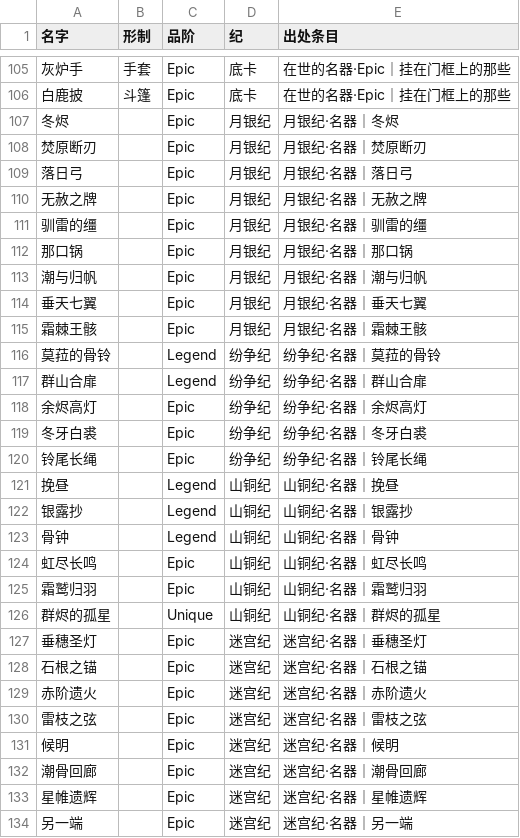
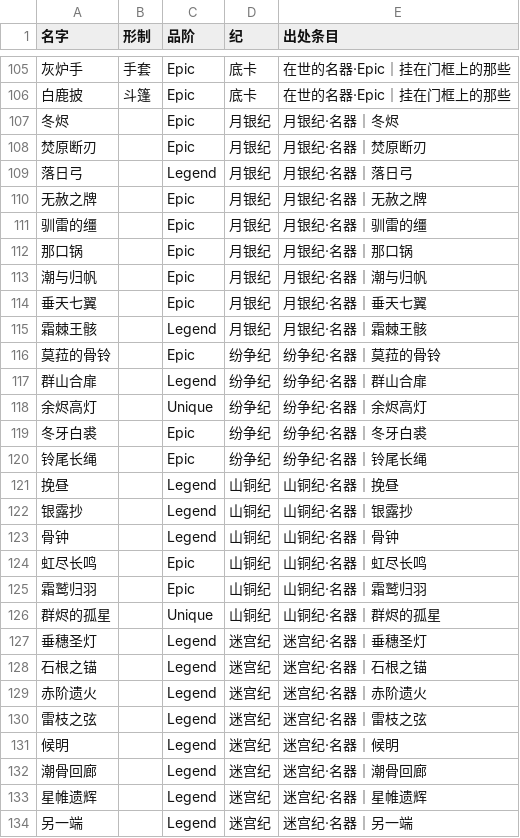
Before and after one commit to waitlist886-cloud/-, a TSV file: 底稿/图标/器物清单.tsv, drawn as a sheet; only a part is shown, gaps mark what is left out.

```diff
--- a/底稿/图标/器物清单.tsv
+++ b/底稿/图标/器物清单.tsv
@@ -108,3 +108,3 @@
 焚原断刃		Epic	月银纪	月银纪·名器｜焚原断刃
-落日弓		Epic	月银纪	月银纪·名器｜落日弓
+落日弓		Legend	月银纪	月银纪·名器｜落日弓
 无赦之牌		Epic	月银纪	月银纪·名器｜无赦之牌
@@ -114,6 +114,6 @@
 垂天七翼		Epic	月银纪	月银纪·名器｜垂天七翼
-霜棘王骸		Epic	月银纪	月银纪·名器｜霜棘王骸
-莫菈的骨铃		Legend	纷争纪	纷争纪·名器｜莫菈的骨铃
+霜棘王骸		Legend	月银纪	月银纪·名器｜霜棘王骸
+莫菈的骨铃		Epic	纷争纪	纷争纪·名器｜莫菈的骨铃
 群山合扉		Legend	纷争纪	纷争纪·名器｜群山合扉
-余烬高灯		Epic	纷争纪	纷争纪·名器｜余烬高灯
+余烬高灯		Unique	纷争纪	纷争纪·名器｜余烬高灯
 冬牙白裘		Epic	纷争纪	纷争纪·名器｜冬牙白裘
@@ -126,9 +126,9 @@
 群烬的孤星		Unique	山铜纪	山铜纪·名器｜群烬的孤星
-垂穗圣灯		Epic	迷宫纪	迷宫纪·名器｜垂穗圣灯
-石根之锚		Epic	迷宫纪	迷宫纪·名器｜石根之锚
-赤阶遗火		Epic	迷宫纪	迷宫纪·名器｜赤阶遗火
-雷枝之弦		Epic	迷宫纪	迷宫纪·名器｜雷枝之弦
-候明		Epic	迷宫纪	迷宫纪·名器｜候明
-潮骨回廊		Epic	迷宫纪	迷宫纪·名器｜潮骨回廊
-星帷遗辉		Epic	迷宫纪	迷宫纪·名器｜星帷遗辉
-另一端		Epic	迷宫纪	迷宫纪·名器｜另一端
+垂穗圣灯		Legend	迷宫纪	迷宫纪·名器｜垂穗圣灯
+石根之锚		Legend	迷宫纪	迷宫纪·名器｜石根之锚
+赤阶遗火		Legend	迷宫纪	迷宫纪·名器｜赤阶遗火
+雷枝之弦		Legend	迷宫纪	迷宫纪·名器｜雷枝之弦
+候明		Legend	迷宫纪	迷宫纪·名器｜候明
+潮骨回廊		Legend	迷宫纪	迷宫纪·名器｜潮骨回廊
+星帷遗辉		Legend	迷宫纪	迷宫纪·名器｜星帷遗辉
+另一端		Legend	迷宫纪	迷宫纪·名器｜另一端
```
Also changed, not shown: 15 other files.
